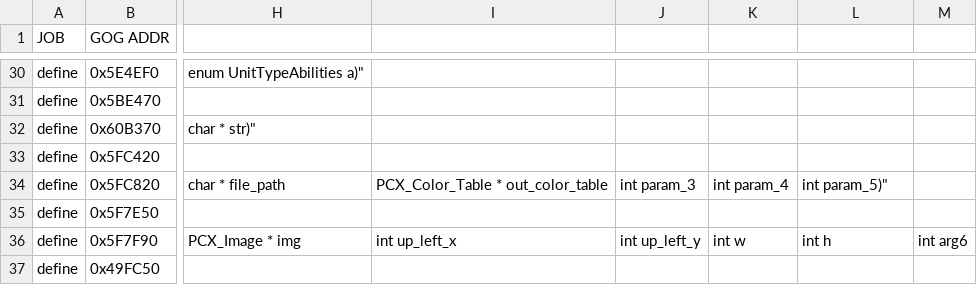
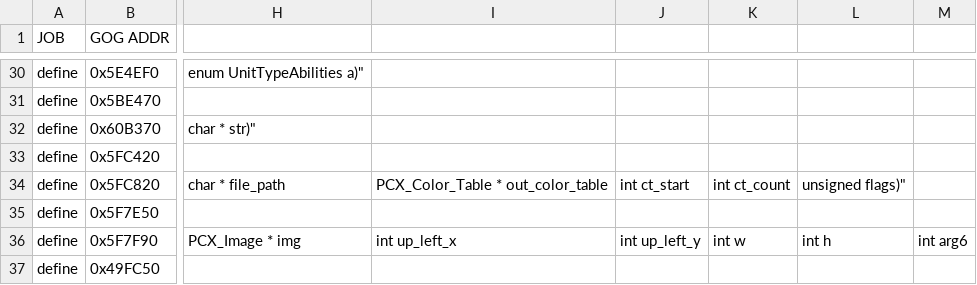
Before and after one commit to maxpetul/C3X, a CSV file: civ_prog_objects.csv, drawn as a sheet; only a part is shown, gaps mark what is left out; the diff names each change by its address in the sheet, - before the commit and + after, or states it on an @@ line.

```diff
--- a/civ_prog_objects.csv
+++ b/civ_prog_objects.csv
-J34: int param_3
+J34: int ct_start
-K34: int param_4
+K34: int ct_count
-L34: int param_5)"
+L34: unsigned flags)"
```
Also changed, not shown: 1 other file.
